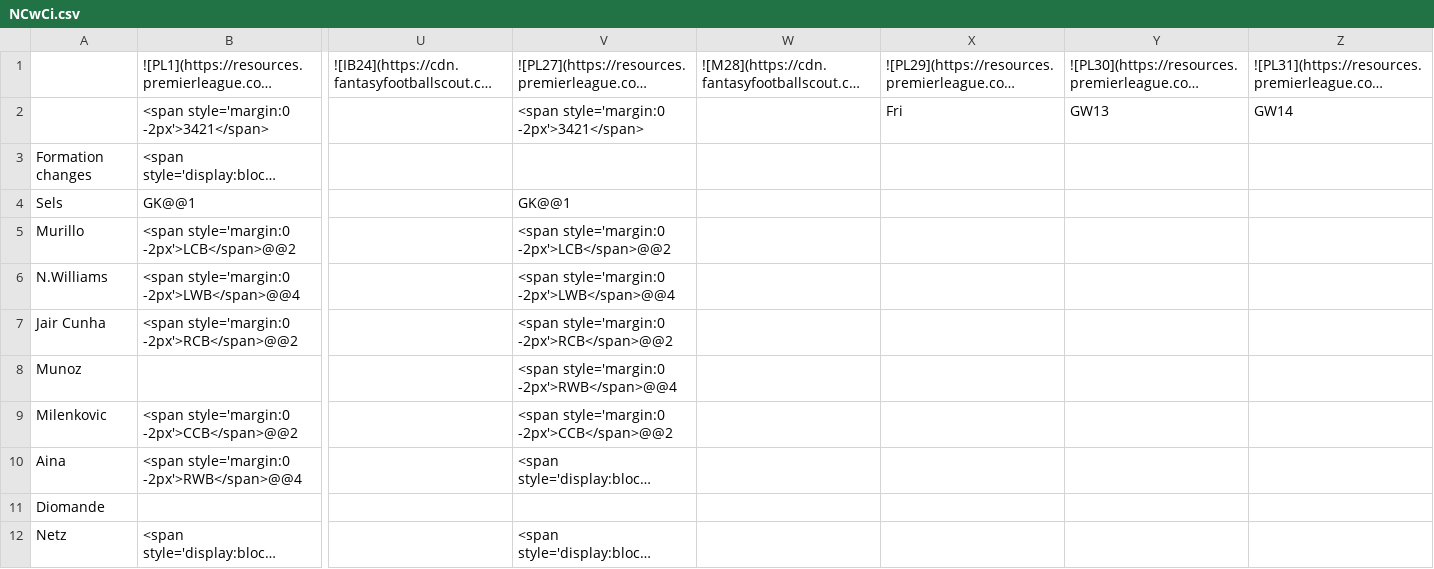
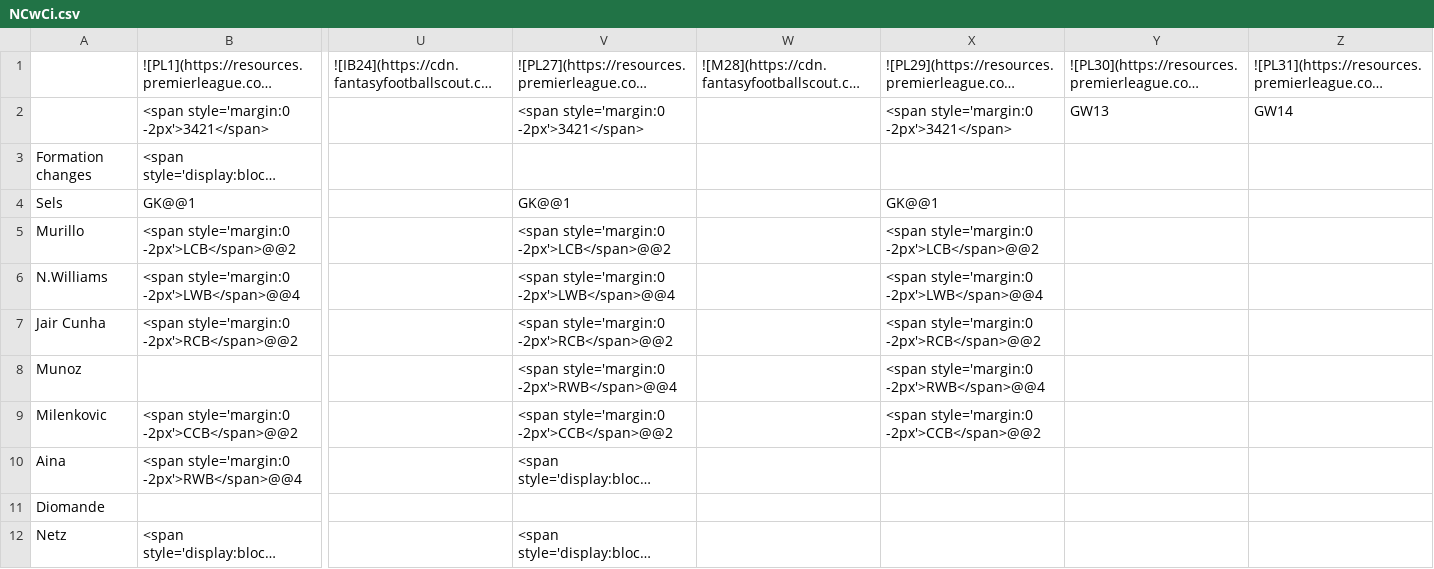
Before and after one commit to TopMarx/ffscout-chart-data, a CSV file: data/NCwCi.csv, drawn as a sheet; only a part is shown, gaps mark what is left out; long unchanged cells end in …; the diff covers the shown part only; the diff names each change by its address in the sheet, - before the commit and + after, or states it on an @@ line.

Commit message:
Chart data 2026-11-28 04:10

```diff
--- a/data/NCwCi.csv
+++ b/data/NCwCi.csv
-X2: Fri
+X2: <span style='margin:0 -2px'>3421</span>
-X4: (empty)
+X4: GK@@1
-X5: (empty)
+X5: <span style='margin:0 -2px'>LCB</span>@@2
-X6: (empty)
+X6: <span style='margin:0 -2px'>LWB</span>@@4
-X7: (empty)
+X7: <span style='margin:0 -2px'>RCB</span>@@2
-X8: (empty)
+X8: <span style='margin:0 -2px'>RWB</span>@@4
-X9: (empty)
+X9: <span style='margin:0 -2px'>CCB</span>@@2
```
Also changed, not shown: 9 edited cells elsewhere in this file, data/6LaLX.csv, data/HnAZM.csv, 22 other files.
